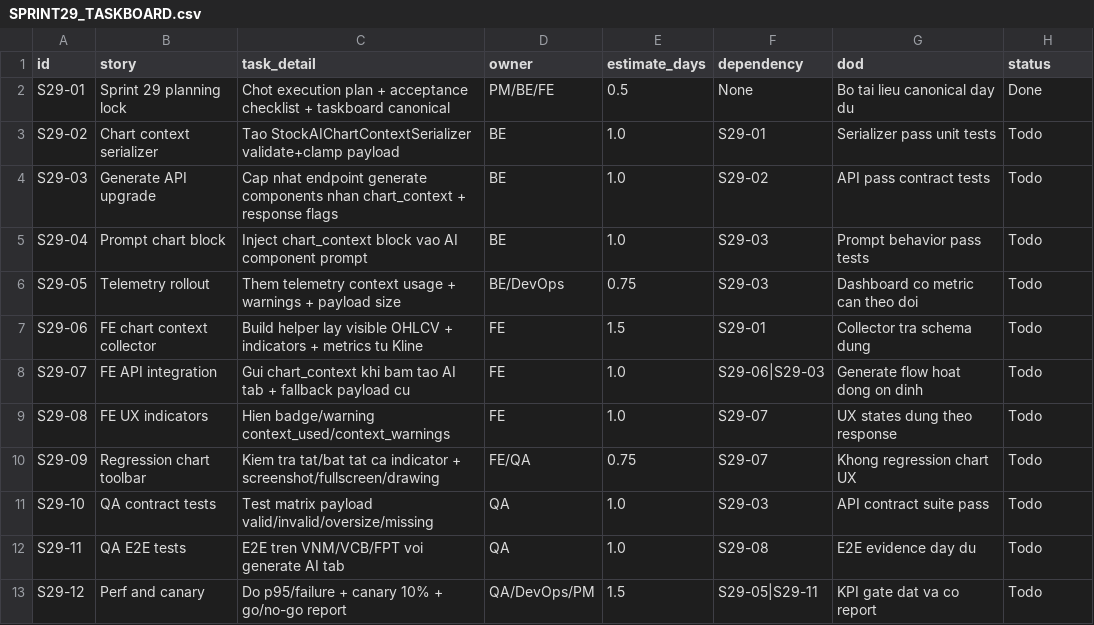
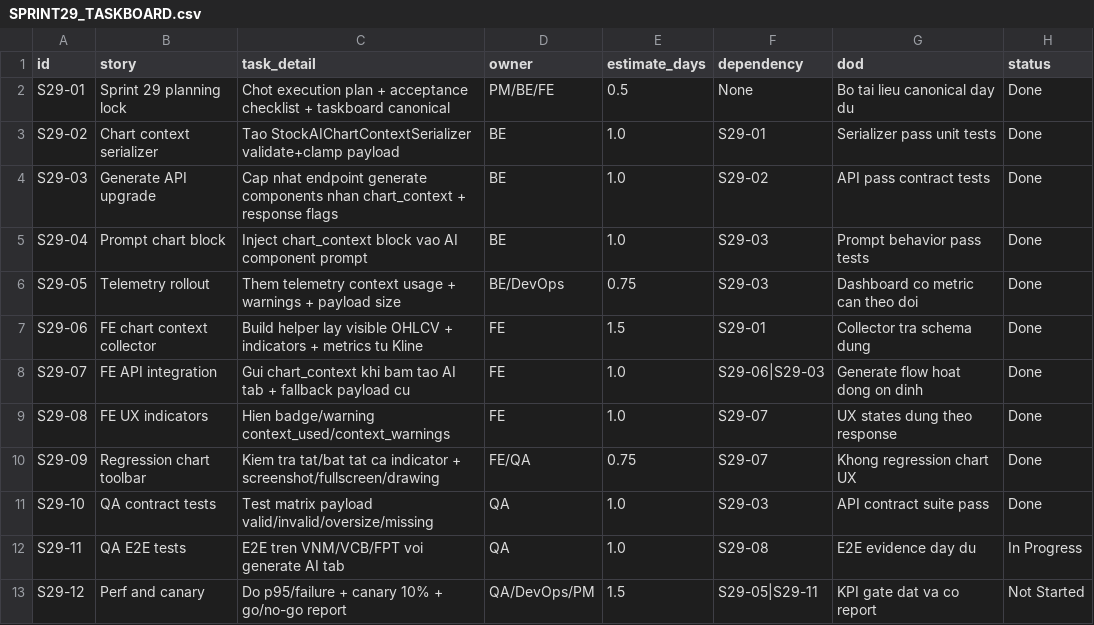
Before and after one commit to vietdungiitb/vninvest, a CSV file: docs/SPRINT29_TASKBOARD.csv, drawn as a sheet.

Commit message:
docs(sprint29): sync execution status after chart-context implementation

```diff
--- a/docs/SPRINT29_TASKBOARD.csv
+++ b/docs/SPRINT29_TASKBOARD.csv
@@ -2,12 +2,12 @@ id,story,task_detail,owner,estimate_days,dependency,dod,status
 S29-01,Sprint 29 planning lock,Chot execution plan + acceptance checklist + taskboard canonical,PM/BE/FE,0.5,None,Bo tai lieu canonical day du,Done
-S29-02,Chart context serializer,Tao StockAIChartContextSerializer validate+clamp payload,BE,1.0,S29-01,Serializer pass unit tests,Todo
-S29-03,Generate API upgrade,Cap nhat endpoint generate components nhan chart_context + response flags,BE,1.0,S29-02,API pass contract tests,Todo
-S29-04,Prompt chart block,Inject chart_context block vao AI component prompt,BE,1.0,S29-03,Prompt behavior pass tests,Todo
-S29-05,Telemetry rollout,Them telemetry context usage + warnings + payload size,BE/DevOps,0.75,S29-03,Dashboard co metric can theo doi,Todo
-S29-06,FE chart context collector,Build helper lay visible OHLCV + indicators + metrics tu Kline,FE,1.5,S29-01,Collector tra schema dung,Todo
-S29-07,FE API integration,Gui chart_context khi bam tao AI tab + fallback payload cu,FE,1.0,S29-06|S29-03,Generate flow hoat dong on dinh,Todo
-S29-08,FE UX indicators,Hien badge/warning context_used/context_warnings,FE,1.0,S29-07,UX states dung theo response,Todo
-S29-09,Regression chart toolbar,Kiem tra tat/bat tat ca indicator + screenshot/fullscreen/drawing,FE/QA,0.75,S29-07,Khong regression chart UX,Todo
-S29-10,QA contract tests,Test matrix payload valid/invalid/oversize/missing,QA,1.0,S29-03,API contract suite pass,Todo
-S29-11,QA E2E tests,E2E tren VNM/VCB/FPT voi generate AI tab,QA,1.0,S29-08,E2E evidence day du,Todo
-S29-12,Perf and canary,Do p95/failure + canary 10% + go/no-go report,QA/DevOps/PM,1.5,S29-05|S29-11,KPI gate dat va co report,Todo
+S29-02,Chart context serializer,Tao StockAIChartContextSerializer validate+clamp payload,BE,1.0,S29-01,Serializer pass unit tests,Done
+S29-03,Generate API upgrade,Cap nhat endpoint generate components nhan chart_context + response flags,BE,1.0,S29-02,API pass contract tests,Done
+S29-04,Prompt chart block,Inject chart_context block vao AI component prompt,BE,1.0,S29-03,Prompt behavior pass tests,Done
+S29-05,Telemetry rollout,Them telemetry context usage + warnings + payload size,BE/DevOps,0.75,S29-03,Dashboard co metric can theo doi,Done
+S29-06,FE chart context collector,Build helper lay visible OHLCV + indicators + metrics tu Kline,FE,1.5,S29-01,Collector tra schema dung,Done
+S29-07,FE API integration,Gui chart_context khi bam tao AI tab + fallback payload cu,FE,1.0,S29-06|S29-03,Generate flow hoat dong on dinh,Done
+S29-08,FE UX indicators,Hien badge/warning context_used/context_warnings,FE,1.0,S29-07,UX states dung theo response,Done
+S29-09,Regression chart toolbar,Kiem tra tat/bat tat ca indicator + screenshot/fullscreen/drawing,FE/QA,0.75,S29-07,Khong regression chart UX,Done
+S29-10,QA contract tests,Test matrix payload valid/invalid/oversize/missing,QA,1.0,S29-03,API contract suite pass,Done
+S29-11,QA E2E tests,E2E tren VNM/VCB/FPT voi generate AI tab,QA,1.0,S29-08,E2E evidence day du,In Progress
+S29-12,Perf and canary,Do p95/failure + canary 10% + go/no-go report,QA/DevOps/PM,1.5,S29-05|S29-11,KPI gate dat va co report,Not Started
```
Also changed, not shown: 2 other files.
